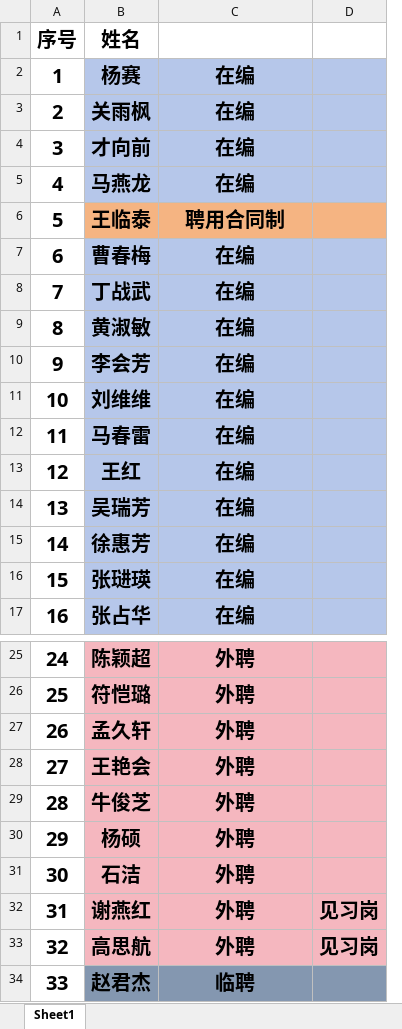
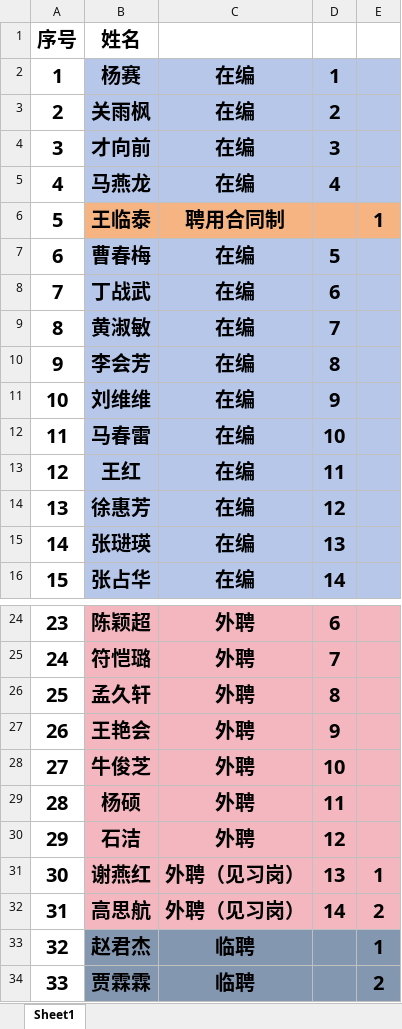
Before and after one commit to xinxipingtai/xinxipingtai.github.io, an Excel workbook: 信息工程系人名单网页版.xlsx, sheet Sheet1, drawn as a sheet; only a part is shown, gaps mark what is left out; values as stored, in another font and other column widths than the file's, no borders; removed rows and columns are numbered as before the commit, all else as after; the diff names each change by its address in the sheet, - before the commit and + after, or states it on an @@ line.

```diff
--- a/信息工程系人名单网页版.xlsx (sheet Sheet1)
+++ b/信息工程系人名单网页版.xlsx (sheet Sheet1)
-column D, rows 32-33: 见习岗 | 见习岗
+column D, rows 2-16: 1 | 2 | 3 | 4 |  | 5 | 6 | 7 | 8 | 9 | 10 | 11 | 12 | 13 | 14; rows 24-32: 6 | 7 | 8 | 9 | 10 | 11 | 12 | 13 | 14
+column E, row 6: 1; rows 31-33: 1 | 2 | 1
-row 14: 13 | 吴瑞芳 | 在编
@@ column A renumbered between rows 14 and 33 @@
-C31:C32: 外聘
+C31:C32: 外聘（见习岗）
+row 34: 33 | 贾霖霖 | 临聘 |  | 2
```
Also changed, not shown: 11 other files.
